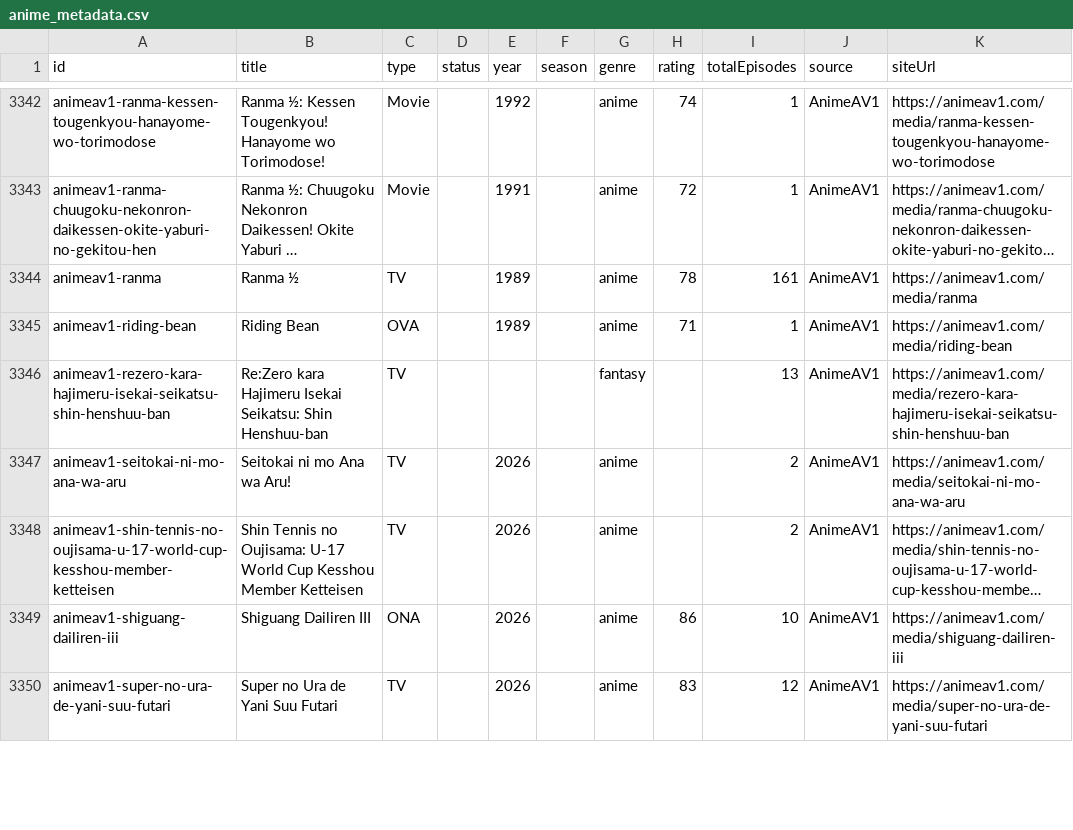
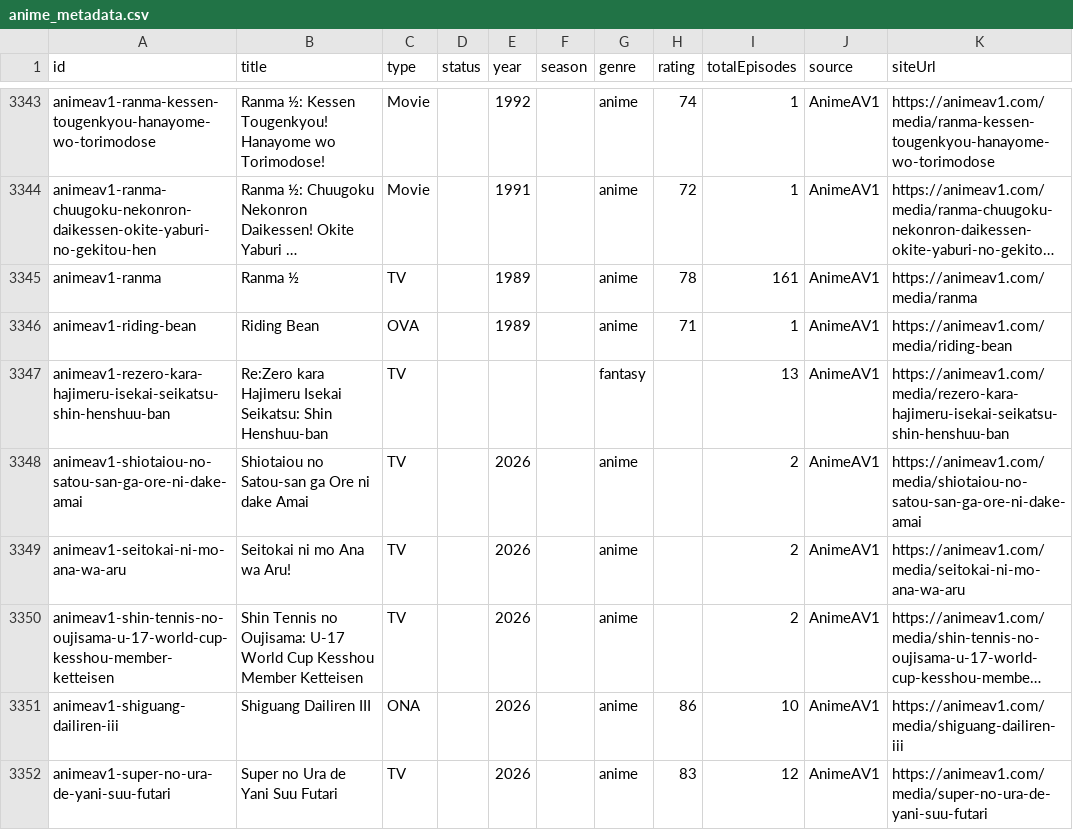
Before and after one commit to JSolanoDev/AnimeTV, a CSV file: scraper/anime_metadata.csv, drawn as a sheet; only a part is shown, gaps mark what is left out; long unchanged cells end in …; the diff covers the shown part only.

```diff
--- a/scraper/anime_metadata.csv
+++ b/scraper/anime_metadata.csv
@@ -3346,2 +3347,3 @@ animeav1-riding-bean,Riding Bean,OVA,,1989,,anime,71,1,AnimeAV1,https://animeav1
 animeav1-rezero-kara-hajimeru-isekai-seikatsu-shin-henshuu-ban,Re:Zero kara Hajimeru Isekai Seikatsu: Shin Henshuu-ban,TV,,,,fantasy,,13,AnimeAV1,https://animeav1.com/media/rezero-kara-hajimeru-isekai-seikatsu-shin-henshuu-ban
+animeav1-shiotaiou-no-satou-san-ga-ore-ni-dake-amai,Shiotaiou no Satou-san ga Ore ni dake Amai,TV,,2026,,anime,,2,AnimeAV1,https://animeav1.com/media/shiotaiou-no-satou-san-ga-ore-ni-dake-amai
 animeav1-seitokai-ni-mo-ana-wa-aru,Seitokai ni mo Ana wa Aru!,TV,,2026,,anime,,2,AnimeAV1,https://animeav1.com/media/seitokai-ni-mo-ana-wa-aru
```
Also changed, not shown: 2 added rows, 1 removed row and 6 edited cells elsewhere in this file, 11 other files.
